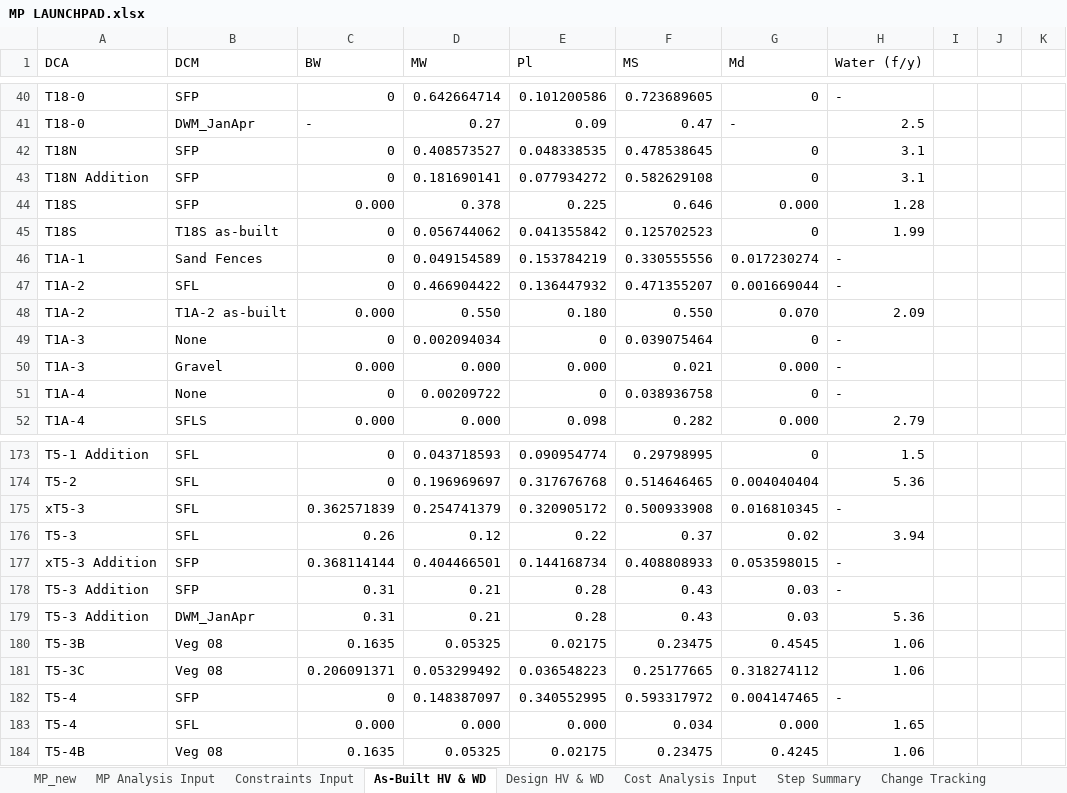
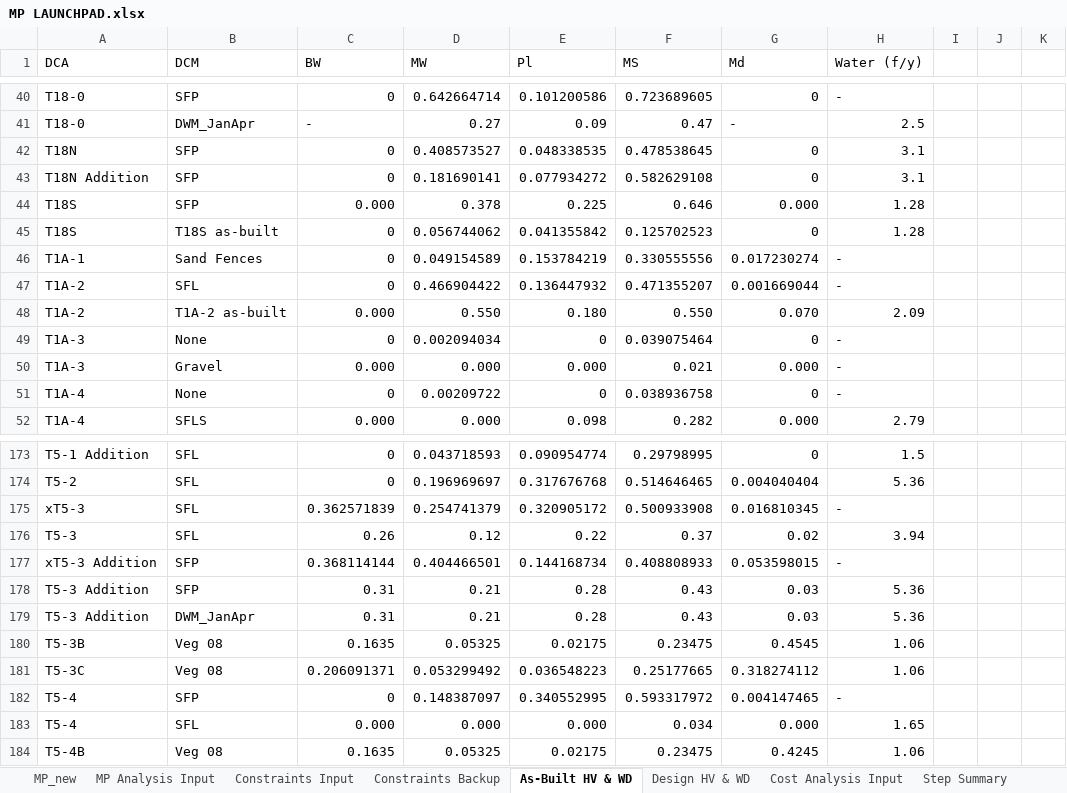
Before and after one commit to jwbannister/master_proj, an Excel workbook: MP LAUNCHPAD.xlsx, sheet As-Built HV & WD, drawn as a sheet; only a part is shown, gaps mark what is left out; values as stored, in another font and other column widths than the file's, no cell formats; the diff names each change by its address in the sheet, - before the commit and + after, or states it on an @@ line.

```diff
--- a/MP LAUNCHPAD.xlsx (sheet As-Built HV & WD)
+++ b/MP LAUNCHPAD.xlsx (sheet As-Built HV & WD)
+sheet tab: Constraints Backup
-H45 (Water (f/y)): 1.99
+H45 (Water (f/y)): 1.28
-H178 (Water (f/y)): -
+H178 (Water (f/y)): 5.36
```
Also changed, not shown: sheet Design HV & WD, sheet Constraints Input, sheet MP_new, cell formats, formulas that keep their value, charts or pictures, 1 other file.
